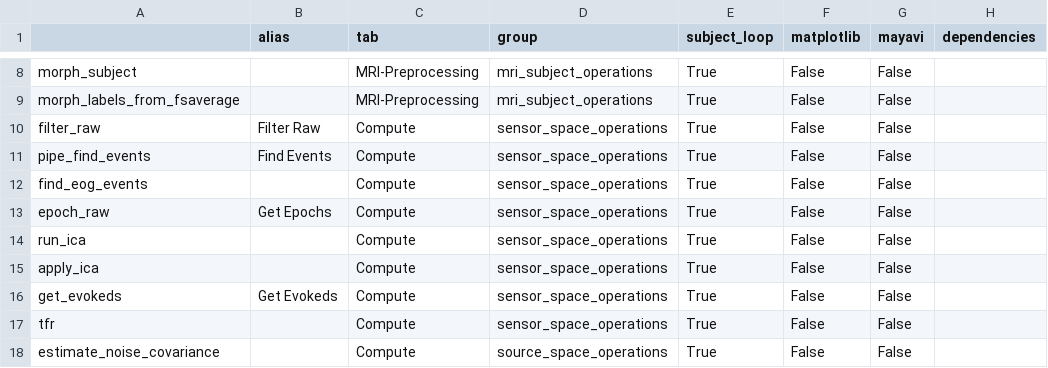
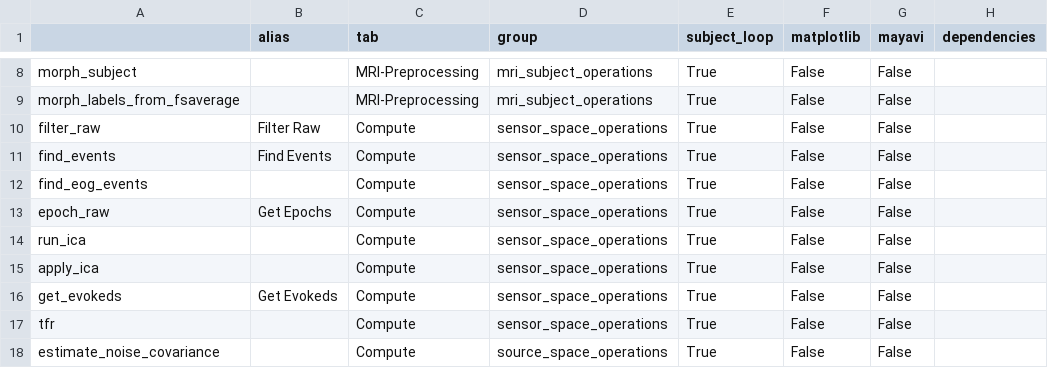
Before and after one commit to marsipu/mne-pipeline-hd, a CSV file: mne_pipeline_hd/resources/functions.csv, drawn as a sheet; only a part is shown, gaps mark what is left out; the diff names each change by its address in the sheet, - before the commit and + after, or states it on an @@ line.

Commit message:
Rollback rename of find_events (to verbose)

```diff
--- a/mne_pipeline_hd/resources/functions.csv
+++ b/mne_pipeline_hd/resources/functions.csv
-A11: pipe_find_events
+A11: find_events
```
Also changed, not shown: 1 other file.
